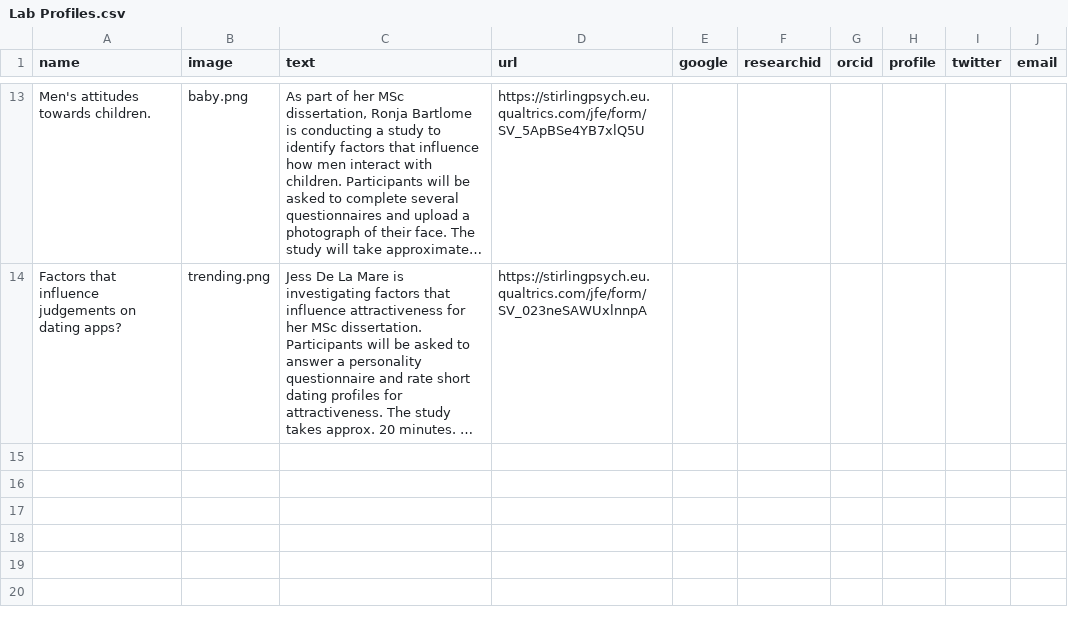
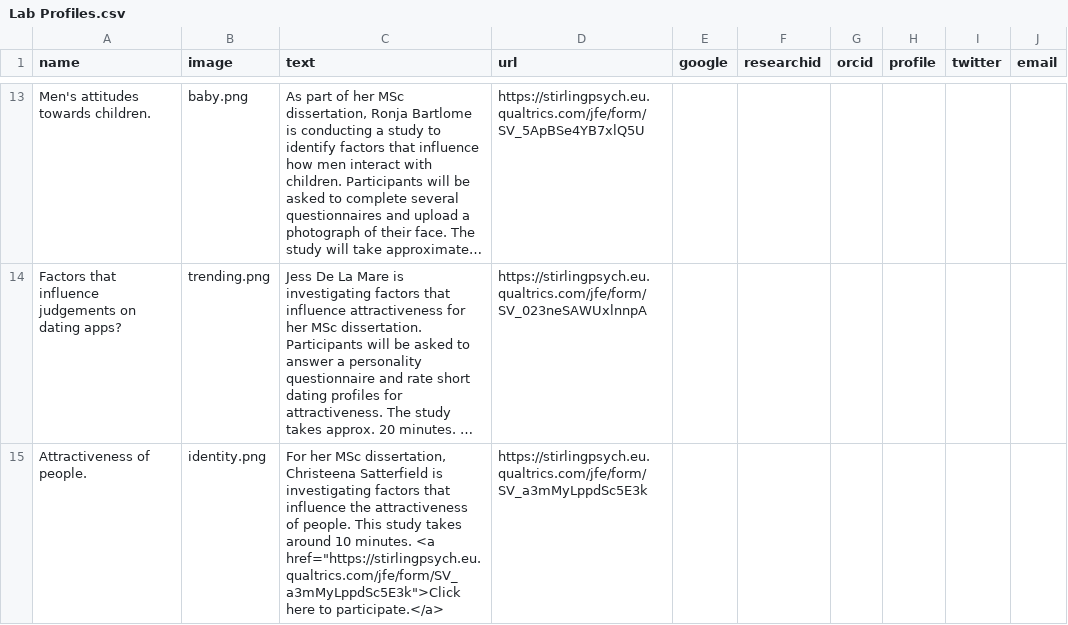
Before and after one commit to antlee53/antlee53.github.io, a CSV file: files/Lab Profiles.csv, drawn as a sheet; only a part is shown, gaps mark what is left out; long unchanged cells end in …; the diff names each change by its address in the sheet, - before the commit and + after, or states it on an @@ line.

```diff
--- a/files/Lab Profiles.csv
+++ b/files/Lab Profiles.csv
+row 15: Attractiveness of people. | identity.png | For her MSc dissertation, Christeena Satterfield is investigating factors that influence the attractiveness of people. This study takes around 10 minutes. <a href="https://stirlingpsych.eu.qualtrics.com/jfe/form/SV_a3mMyLppdSc5E3k">Click here to participate.</a> | https://stirlingpsych.eu.qualtrics.com/jfe/form/SV_a3mMyLppdSc5E3k
```
Also changed, not shown: files/News.csv, 3 other files.
